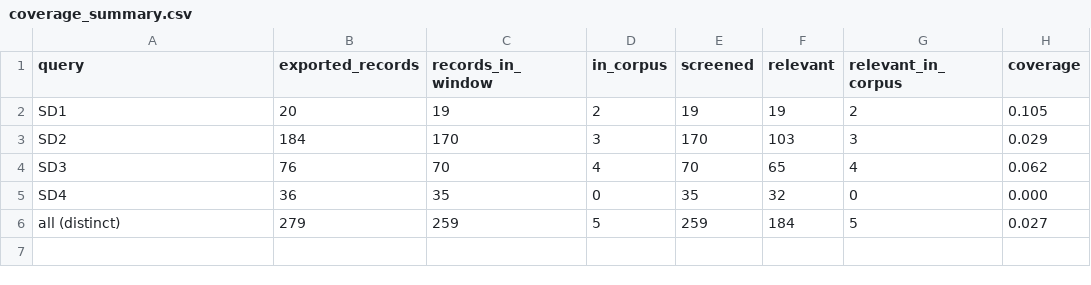
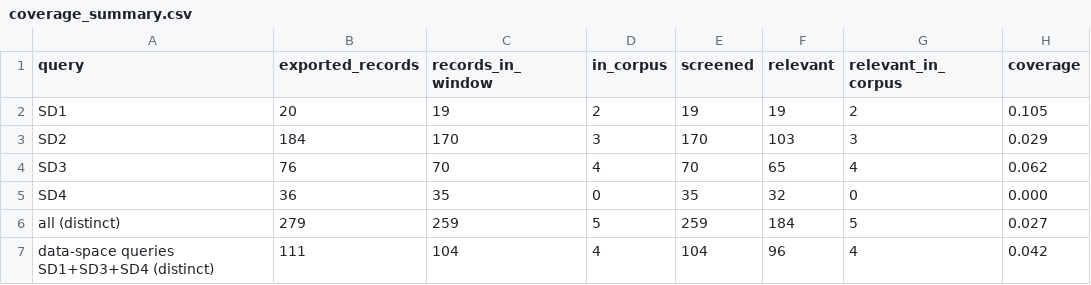
Before and after one commit to egagraha/slr-dataspace, a CSV file: results/audit/coverage_summary.csv, drawn as a sheet.

```diff
--- a/results/audit/coverage_summary.csv
+++ b/results/audit/coverage_summary.csv
@@ -6 +6,2 @@ SD4,36,35,0,35,32,0,0.000
 all (distinct),279,259,5,259,184,5,0.027
+data-space queries SD1+SD3+SD4 (distinct),111,104,4,104,96,4,0.042
```
Also changed, not shown: 1 other file.
